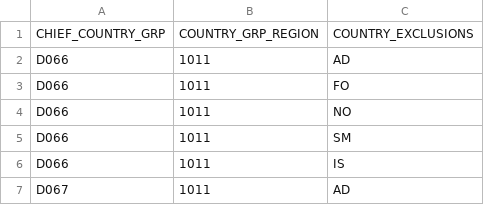
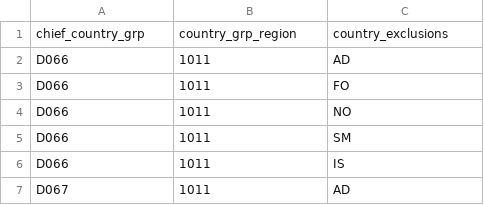
Before and after one commit to bitzesty/trade-tariff-backend, a CSV file: db/chief/chief_country_group.csv, drawn as a sheet; only a part is shown; removed rows and columns are numbered as before the commit, all else as after; the diff names each change by its address in the sheet, - before the commit and + after, or states it on an @@ line.

Commit message:
downcase titles in csv and missed country codes csv

```diff
--- a/db/chief/chief_country_group.csv
+++ b/db/chief/chief_country_group.csv
-row 1: CHIEF_COUNTRY_GRP | COUNTRY_GRP_REGION | COUNTRY_EXCLUSIONS
+row 1: chief_country_grp | country_grp_region | country_exclusions
```
Also changed, not shown: db/chief/chief_duty_expression.csv, db/chief/chief_measure_type_adco.csv, 5 other files.
